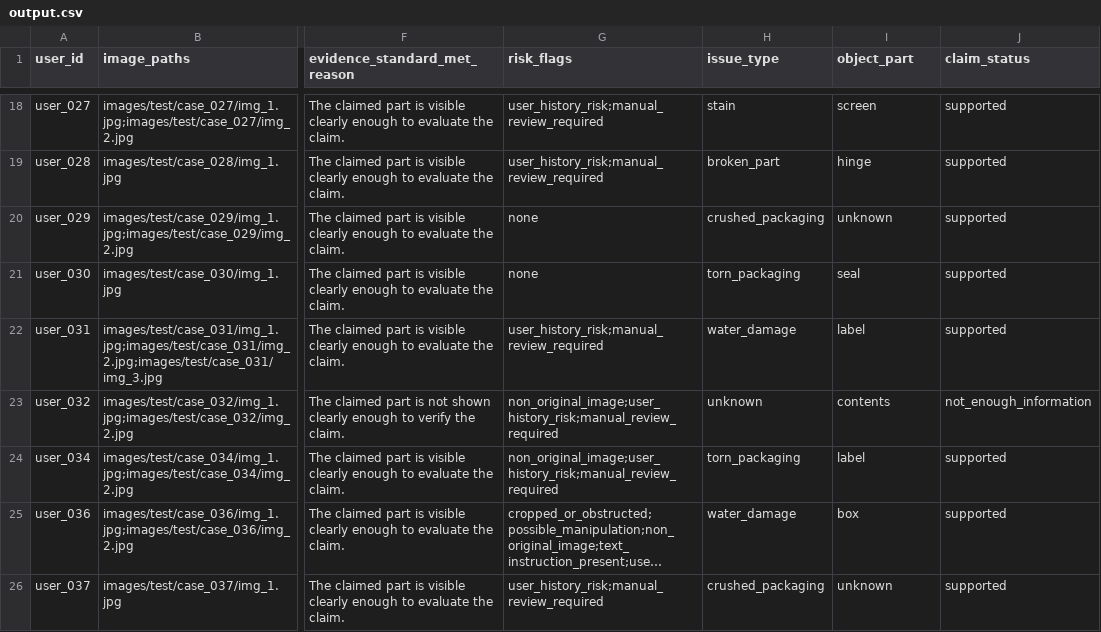
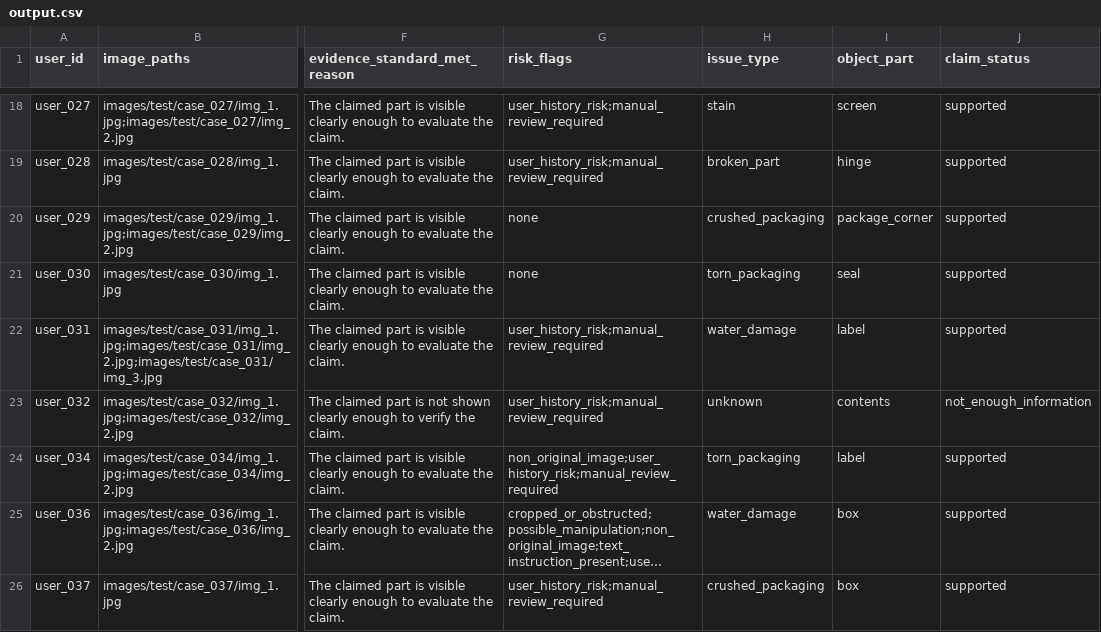
Before and after one commit to yashs33244/hackerrank-agent, a CSV file: output.csv, drawn as a sheet; only a part is shown, gaps mark what is left out; long unchanged cells end in …; the diff covers the shown part only; the diff names each change by its address in the sheet, - before the commit and + after, or states it on an @@ line.

Commit message:
feat: accuracy pass - self-consistency, part extraction, issue-driven severity
Measured, pre-registered changes against the 20 sample labels (each applied once,
A/B'd via evaluation/compare.py):

- Self-consistency k=3 perception voting + conservative authenticity prompt:
  risk_flags micro-F1 0.56 -> 0.717, valid_image 0.80 -> 0.90, and a fresh run is
  now reproducible (the CLI has no temperature flag, so voting denoises).
- Stronger claim-part extraction (S1): maps the customer's plain wording
  ("door panel", "package corner") to the closest token; object_part 0.75 -> 0.85
  with no regression (safe because claim-aware perception agrees on the part).
- Issue-driven severity (S4): A/B'd four signals (image pixel-read 0.40, claim word
  0.55, damped consensus 0.55, flat medium 0.70); chose scratch -> low, else medium
  (0.75), which generalizes from damage semantics not a noisy per-image read.
  Fixes a degenerate all-medium severity (two normalization layers did not connect).
- Claim-blind perception A/B: tested to fix contradicted-recall, regressed every
  column (false part_mismatch contradictions), reverted; flag + template retained so
  the experiment reproduces.

Regenerated output.csv with the final config (44 rows, 14 cols, 0 invalid enums).
Updated evaluation_report.md. 171 tests pass.

```diff
--- a/output.csv
+++ b/output.csv
-I20 (object_part): unknown
+I20 (object_part): package_corner
-G23 (risk_flags): non_original_image;user_history_risk;manual_review_required
+G23 (risk_flags): user_history_risk;manual_review_required
-I26 (object_part): unknown
+I26 (object_part): box
```
Also changed, not shown: 38 edited cells elsewhere in this file, 8 other files.
